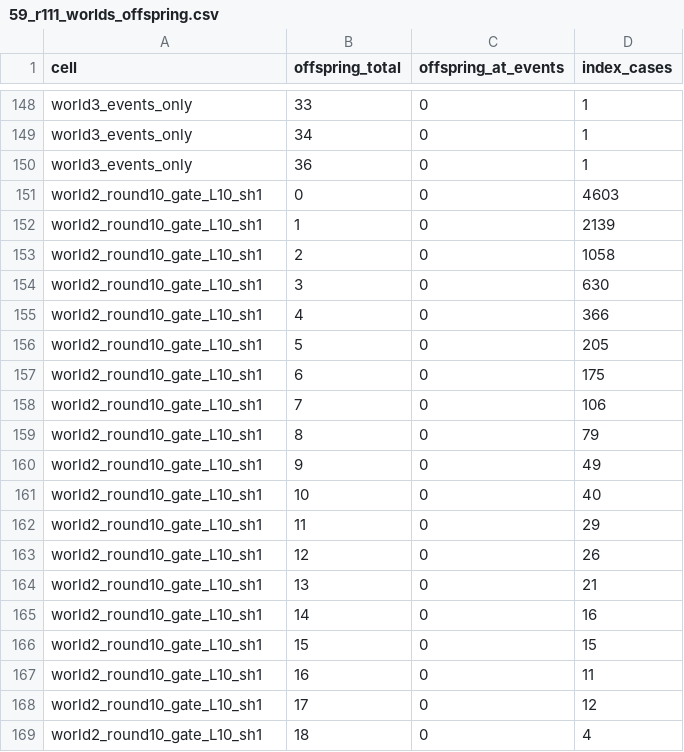
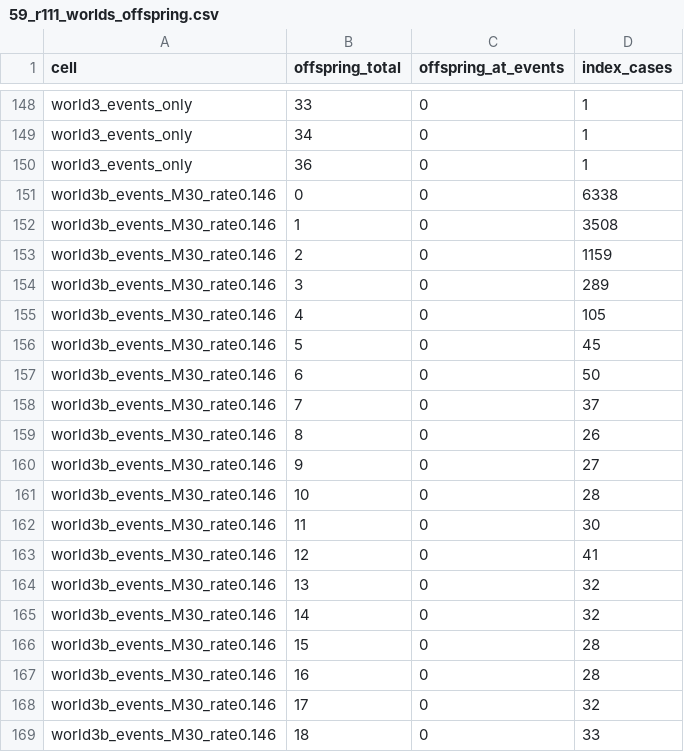
Before and after one commit to reguly/pansim, a CSV file: superspreader/59_r111_worlds_offspring.csv, drawn as a sheet; only a part is shown, gaps mark what is left out; the shorter side is filled out with more unchanged rows; the diff covers the shown part only.

```diff
--- a/superspreader/59_r111_worlds_offspring.csv
+++ b/superspreader/59_r111_worlds_offspring.csv
@@ -150 +150,20 @@ world3_events_only,34,0,1
 world3_events_only,36,0,1
+world3b_events_M30_rate0.146,0,0,6338
+world3b_events_M30_rate0.146,1,0,3508
+world3b_events_M30_rate0.146,2,0,1159
+world3b_events_M30_rate0.146,3,0,289
+world3b_events_M30_rate0.146,4,0,105
+world3b_events_M30_rate0.146,5,0,45
+world3b_events_M30_rate0.146,6,0,50
+world3b_events_M30_rate0.146,7,0,37
+world3b_events_M30_rate0.146,8,0,26
+world3b_events_M30_rate0.146,9,0,27
+world3b_events_M30_rate0.146,10,0,28
+world3b_events_M30_rate0.146,11,0,30
+world3b_events_M30_rate0.146,12,0,41
+world3b_events_M30_rate0.146,13,0,32
+world3b_events_M30_rate0.146,14,0,32
+world3b_events_M30_rate0.146,15,0,28
+world3b_events_M30_rate0.146,16,0,28
+world3b_events_M30_rate0.146,17,0,32
+world3b_events_M30_rate0.146,18,0,33
```
Also changed, not shown: 24 added rows elsewhere in this file, superspreader/59_r111_clusters.csv, superspreader/59_r111_worlds.csv, 9 other files.
